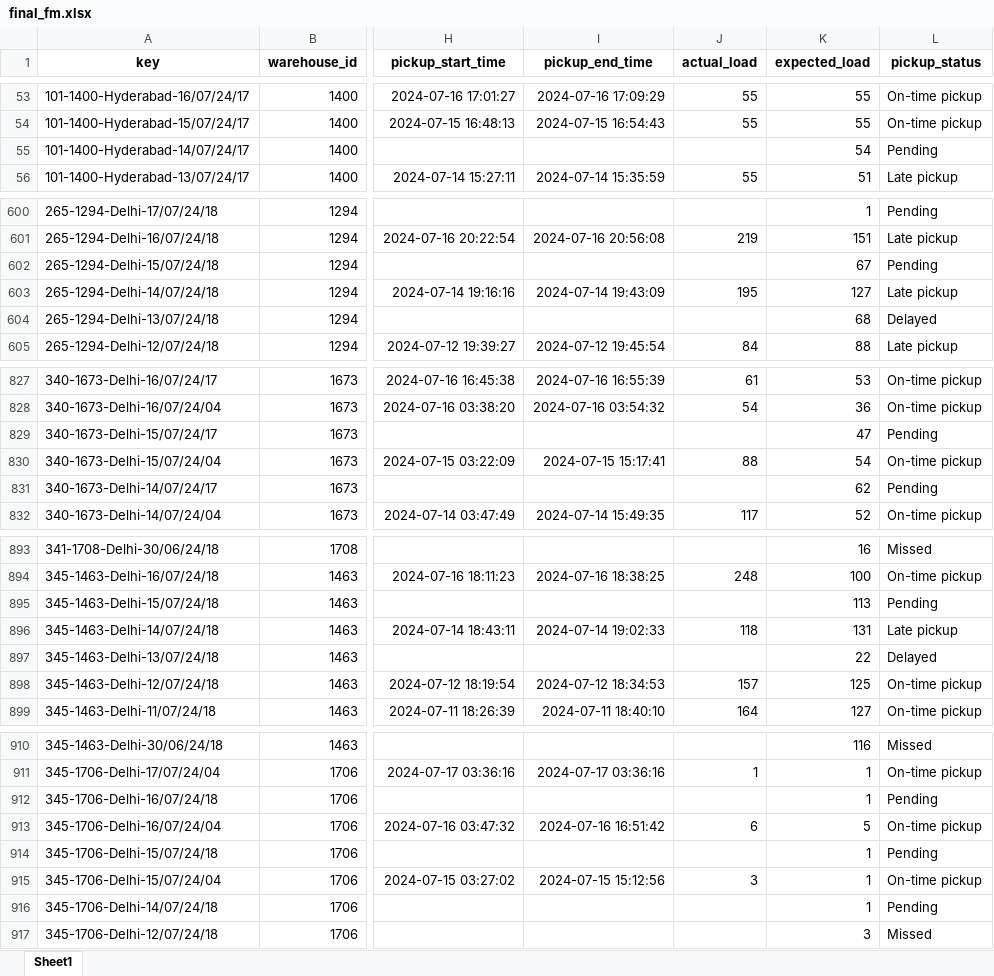
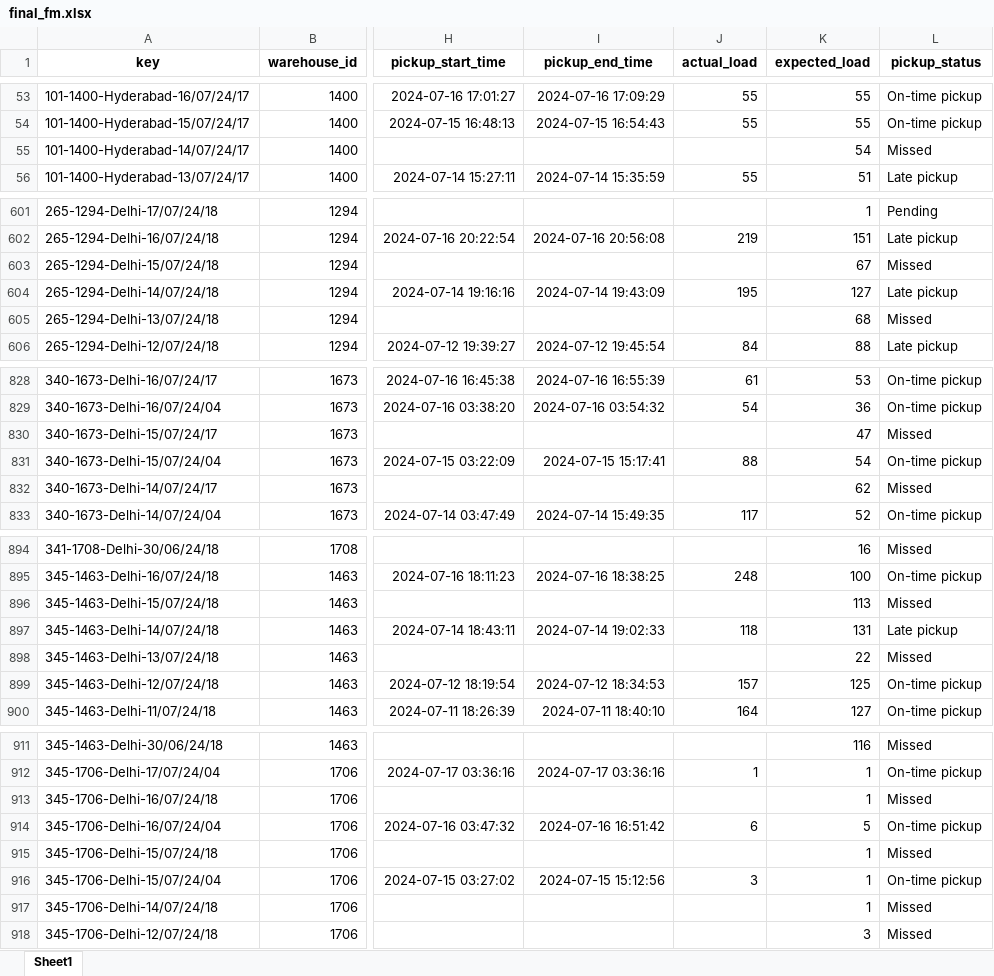
Before and after one commit to akshaygrows/geoboards, an Excel workbook: FM Analysis/final_fm.xlsx, sheet Sheet1, drawn as a sheet; only a part is shown, gaps mark what is left out; values as stored, in another font and other column widths than the file's, no borders; addresses are those after the commit; the diff covers the shown part only; the diff names each change by its address in the sheet, - before the commit and + after, or states it on an @@ line.

```diff
--- a/FM Analysis/final_fm.xlsx (sheet Sheet1)
+++ b/FM Analysis/final_fm.xlsx (sheet Sheet1)
-L55 (pickup_status): Pending
+L55 (pickup_status): Missed
-L603 (pickup_status): Pending
+L603 (pickup_status): Missed
-L605 (pickup_status): Delayed
+L605 (pickup_status): Missed
-L830 (pickup_status): Pending
+L830 (pickup_status): Missed
-L832 (pickup_status): Pending
+L832 (pickup_status): Missed
-L896 (pickup_status): Pending
+L896 (pickup_status): Missed
-L898 (pickup_status): Delayed
+L898 (pickup_status): Missed
-L913 (pickup_status): Pending
+L913 (pickup_status): Missed
-L915 (pickup_status): Pending
+L915 (pickup_status): Missed
-L917 (pickup_status): Pending
+L917 (pickup_status): Missed
```
Also changed, not shown: 2 added rows and 79 edited cells elsewhere in this sheet, 8 other files.
